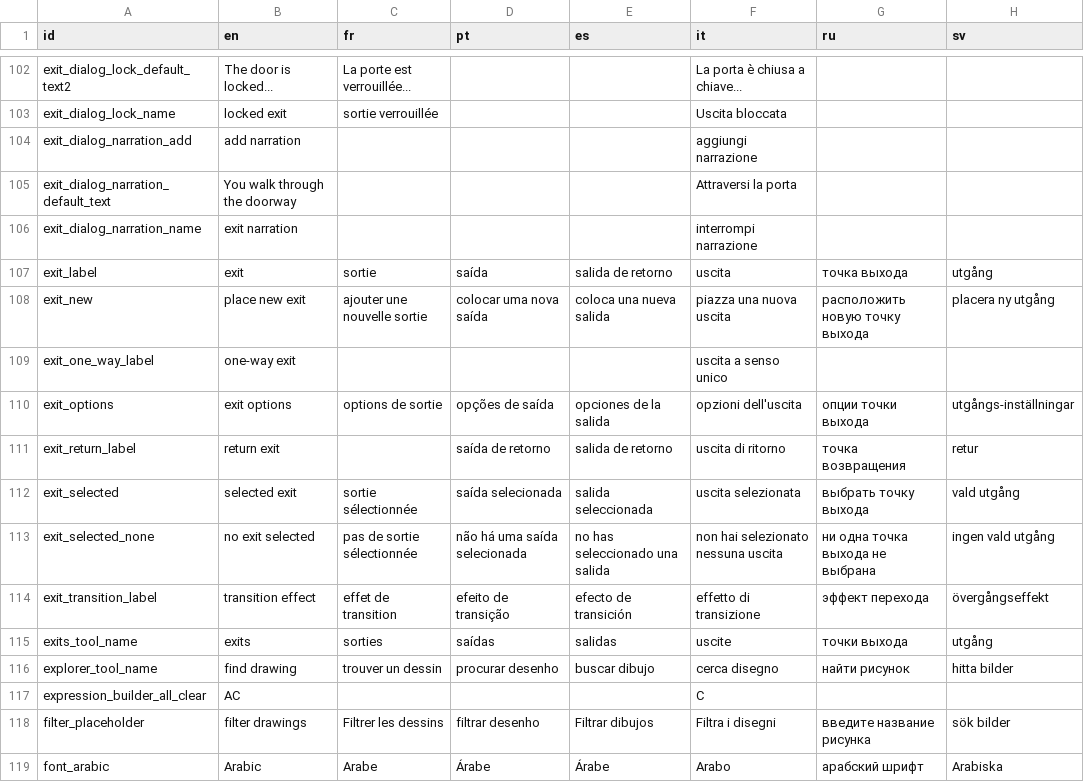
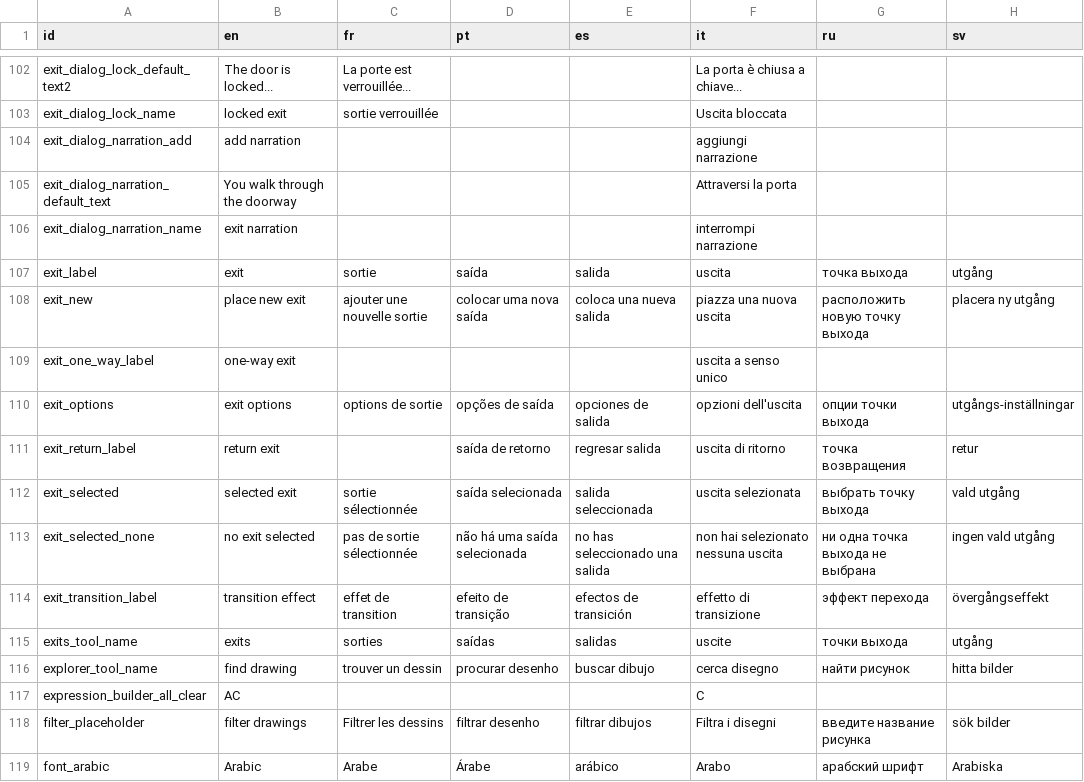
Before and after one commit to le-doux/bitsy, a TSV file: dev/resources/localization.tsv, drawn as a sheet; only a part is shown, gaps mark what is left out; the diff covers the shown part only; the diff names each change by its address in the sheet, - before the commit and + after, or states it on an @@ line.

```diff
--- a/dev/resources/localization.tsv
+++ b/dev/resources/localization.tsv
-E107 (es): salida de retorno
+E107 (es): salida
-E110 (es): opciones de la salida
+E110 (es): opciones de salida
-E111 (es): salida de retorno
+E111 (es): regresar salida
-E114 (es): efecto de transición
+E114 (es): efectos de transición
-E118 (es): Filtrar dibujos
+E118 (es): filtrar dibujos
-E119 (es): Árabe
+E119 (es): arábico
```
Also changed, not shown: 30 edited cells elsewhere in this file, 1 other file.
